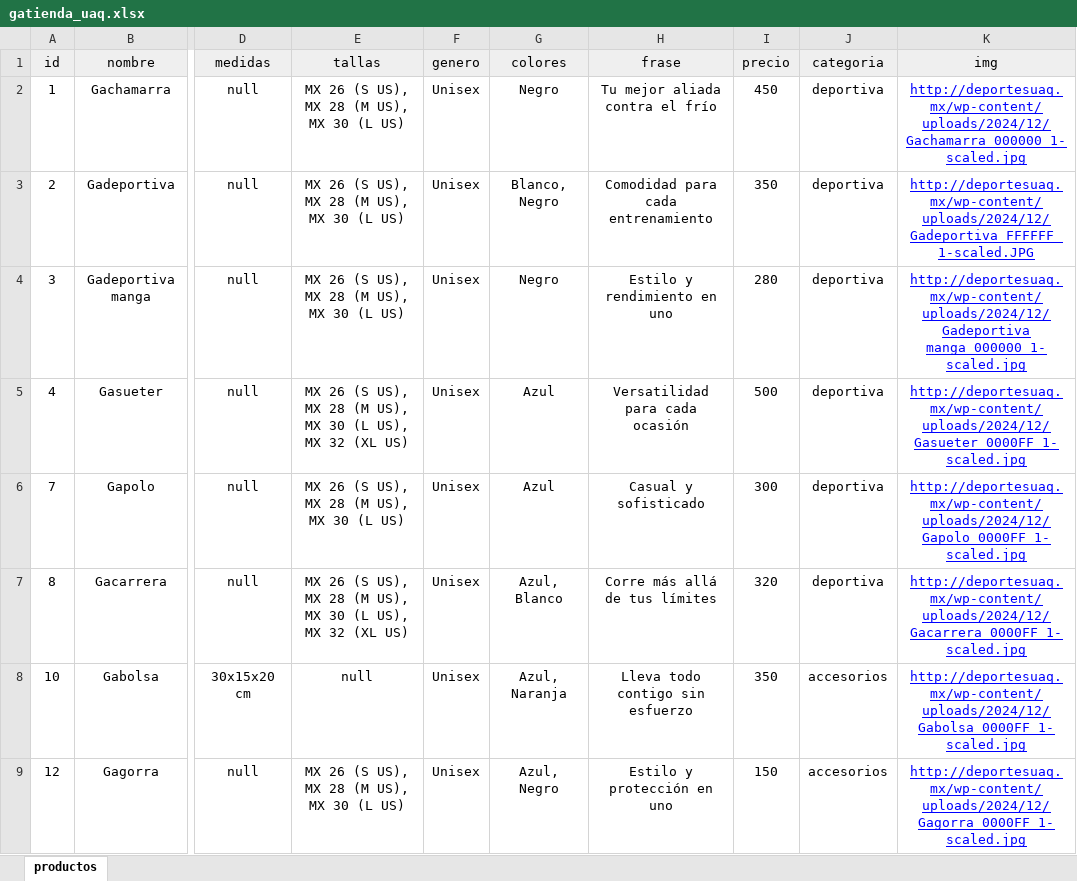
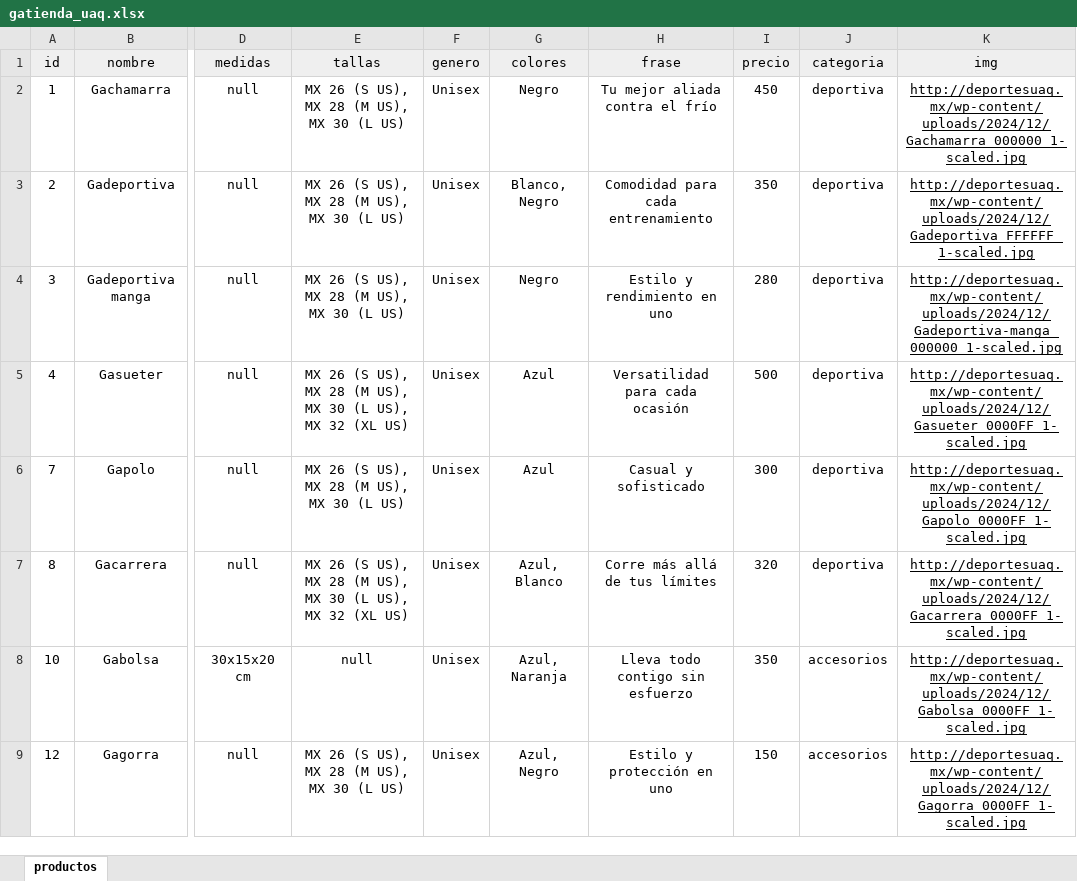
Before and after one commit to alicegin/Deportes-UAQ, an Excel workbook: assets/db/gatienda_uaq.xlsx, sheet productos, drawn as a sheet; only a part is shown, gaps mark what is left out; values as stored, in another font and other column widths than the file's, no borders; the diff covers the shown part only; the diff names each change by its address in the sheet, - before the commit and + after, or states it on an @@ line.

Commit message:
cambios finales de gatienda funciones

```diff
--- a/assets/db/gatienda_uaq.xlsx (sheet productos)
+++ b/assets/db/gatienda_uaq.xlsx (sheet productos)
-K2:K9 text colour: #0000FF
+K2:K9 text colour: black
-K3 (img): http://deportesuaq.mx/wp-content/uploads/2024/12/Gadeportiva_FFFFFF_1-scaled.JPG
+K3 (img): http://deportesuaq.mx/wp-content/uploads/2024/12/Gadeportiva_FFFFFF_1-scaled.jpg
-K4 (img): http://deportesuaq.mx/wp-content/uploads/2024/12/Gadeportiva manga_000000_1-scaled.jpg
+K4 (img): http://deportesuaq.mx/wp-content/uploads/2024/12/Gadeportiva-manga_000000_1-scaled.jpg
```
Also changed, not shown: 2 edited cells and cell formats elsewhere in this sheet, 3 other files.
